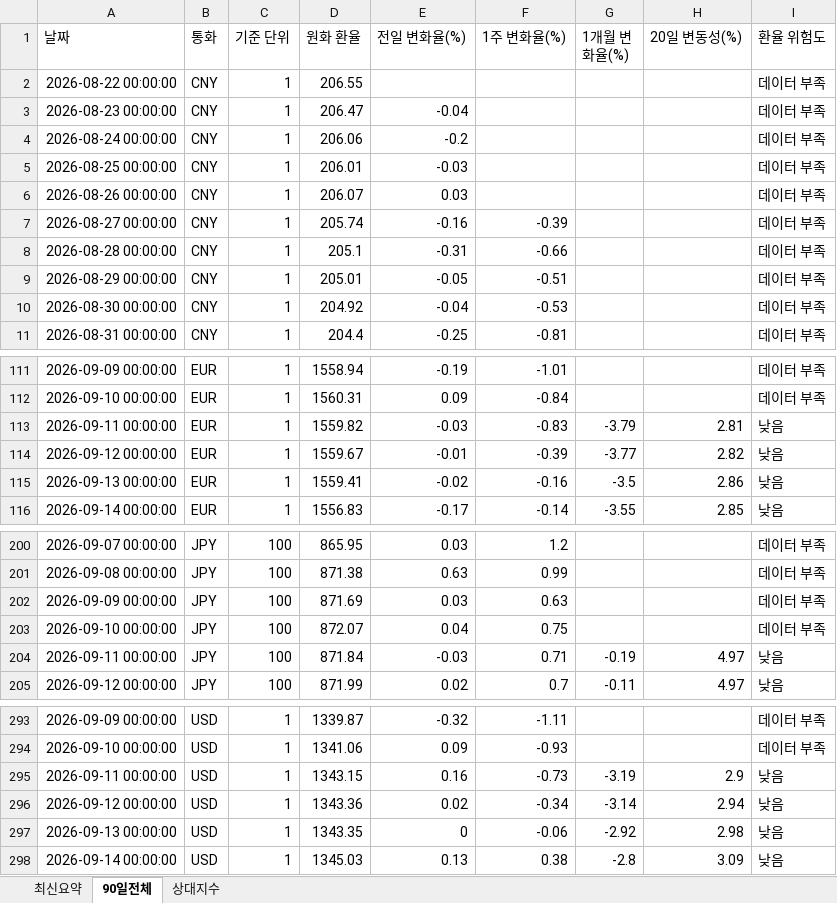
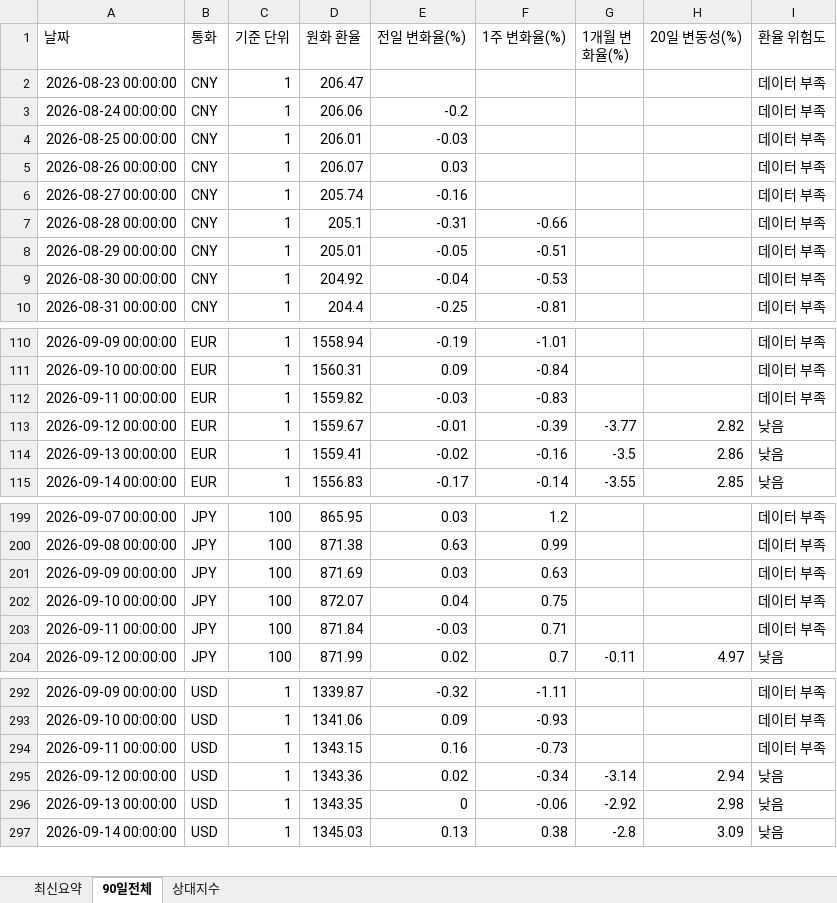
Before and after one commit to wnsdnjs867-svg/4-, an Excel workbook: trade_fx_dashboard.xlsx, sheet 90일전체, drawn as a sheet; only a part is shown, gaps mark what is left out; values as stored, in another font and other column widths than the file's, no borders; removed rows and columns are numbered as before the commit, all else as after; the diff covers the shown part only; the diff names each change by its address in the sheet, - before the commit and + after, or states it on an @@ line.

```diff
--- a/trade_fx_dashboard.xlsx (sheet 90일전체)
+++ b/trade_fx_dashboard.xlsx (sheet 90일전체)
-row 2: 2026-08-22 00:00:00 | CNY | 1 | 206.55 |  |  |  |  | 데이터 부족
-E2 (전일 변화율(%)): -0.04
+E2 (전일 변화율(%)): (empty)
-F6 (1주 변화율(%)): -0.39
+F6 (1주 변화율(%)): (empty)
-G112 (1개월 변화율(%)): -3.79
+G112 (1개월 변화율(%)): (empty)
-H112 (20일 변동성(%)): 2.81
+H112 (20일 변동성(%)): (empty)
-I112 (환율 위험도): 낮음
+I112 (환율 위험도): 데이터 부족
-G203 (1개월 변화율(%)): -0.19
+G203 (1개월 변화율(%)): (empty)
-H203 (20일 변동성(%)): 4.97
+H203 (20일 변동성(%)): (empty)
-I203 (환율 위험도): 낮음
+I203 (환율 위험도): 데이터 부족
-G294 (1개월 변화율(%)): -3.19
+G294 (1개월 변화율(%)): (empty)
-H294 (20일 변동성(%)): 2.9
+H294 (20일 변동성(%)): (empty)
-I294 (환율 위험도): 낮음
+I294 (환율 위험도): 데이터 부족
```
Also changed, not shown: 4 added rows, 3 removed rows and 55 edited cells elsewhere in this sheet, sheet 상대지수, sheet 최신요약, 1 other file.
